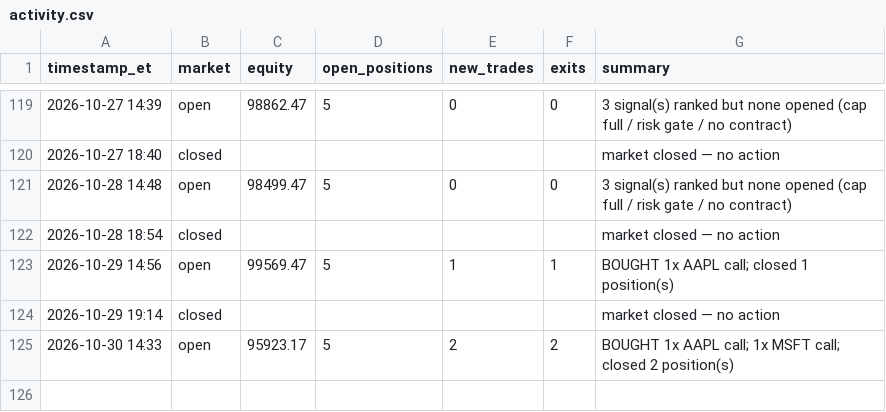
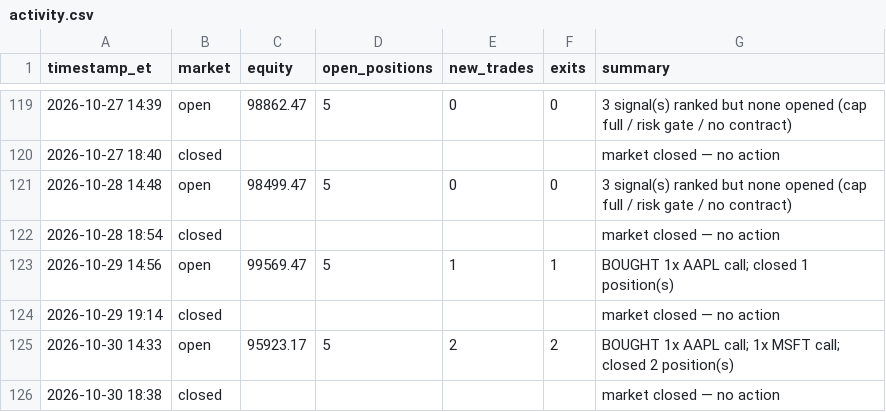
Before and after one commit to fawad07/alpaca-options-agent, a CSV file: activity.csv, drawn as a sheet; only a part is shown, gaps mark what is left out.

```diff
--- a/activity.csv
+++ b/activity.csv
@@ -125 +125,2 @@ timestamp_et,market,equity,open_positions,new_trades,exits,summary
 2026-10-30 14:33,open,95923.17,5,2,2,BOUGHT 1x AAPL call; 1x MSFT call; closed 2 position(s)
+2026-10-30 18:38,closed,,,,,market closed — no action
```
Also changed, not shown: 1 other file.
